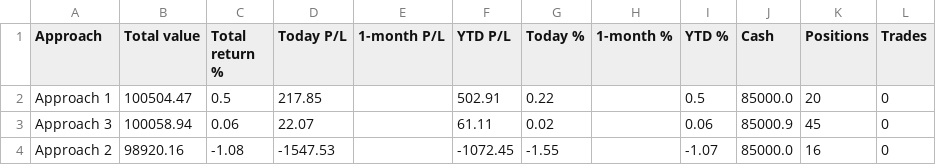
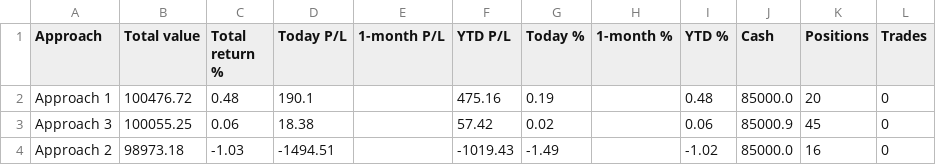
Before and after one commit to parthmalkan/Paper-Trade-US-stock, a CSV file: paper_summary.csv, drawn as a sheet.

Commit message:
Paper run 2026-10-19 16:08 UTC

```diff
--- a/paper_summary.csv
+++ b/paper_summary.csv
@@ -1,4 +1,4 @@
 Approach,Total value,Total return %,Today P/L,1-month P/L,YTD P/L,Today %,1-month %,YTD %,Cash,Positions,Trades
-Approach 1,100504.47,0.5,217.85,,502.91,0.22,,0.5,85000.0,20,0
-Approach 3,100058.94,0.06,22.07,,61.11,0.02,,0.06,85000.9,45,0
-Approach 2,98920.16,-1.08,-1547.53,,-1072.45,-1.55,,-1.07,85000.0,16,0
+Approach 1,100476.72,0.48,190.1,,475.16,0.19,,0.48,85000.0,20,0
+Approach 3,100055.25,0.06,18.38,,57.42,0.02,,0.06,85000.9,45,0
+Approach 2,98973.18,-1.03,-1494.51,,-1019.43,-1.49,,-1.02,85000.0,16,0
```
Also changed, not shown: 3 other files.
